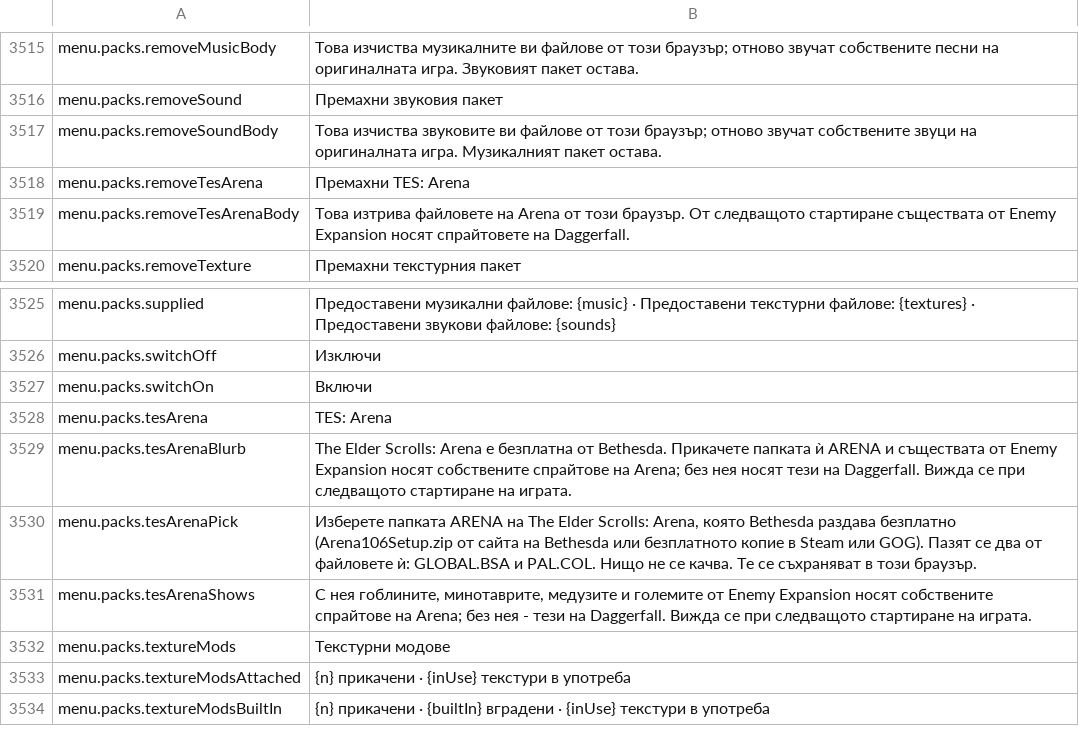
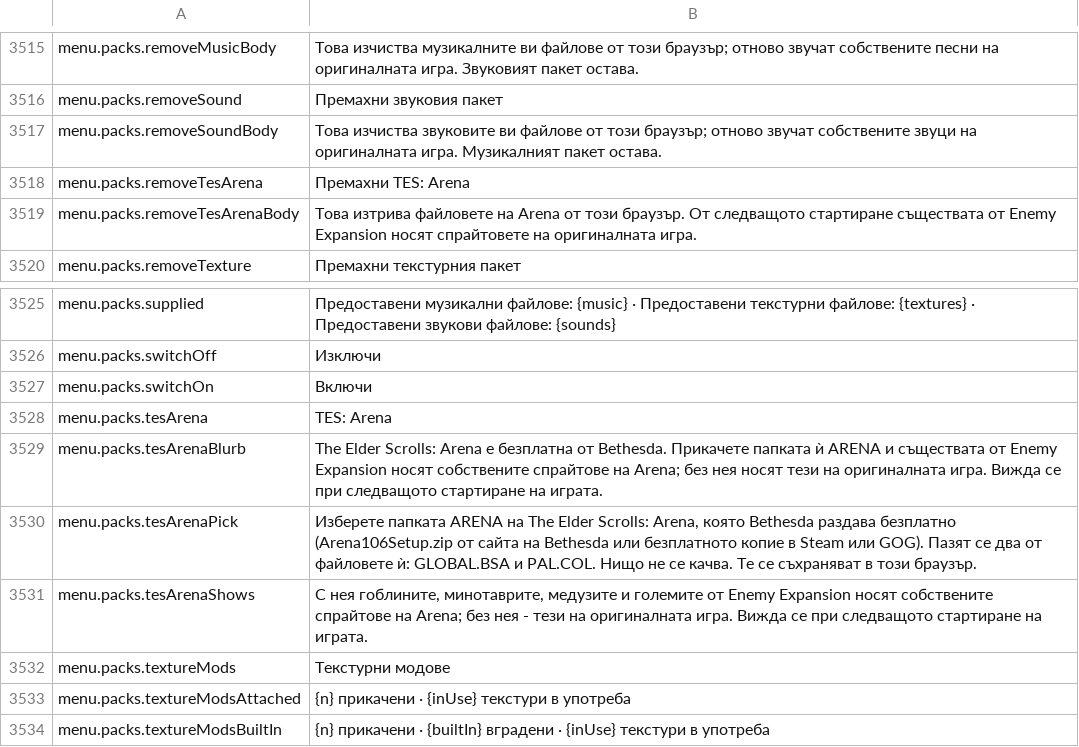
Before and after one commit to Lattymoy/daggerfall-js-source, a CSV file: locales/bg/Port_Strings.csv, drawn as a sheet; only a part is shown, gaps mark what is left out.

```diff
--- a/locales/bg/Port_Strings.csv
+++ b/locales/bg/Port_Strings.csv
@@ -3518,3 +3518,3 @@ menu.packs.removeSoundBody,"Това изчиства звуковите ви ф
 menu.packs.removeTesArena,"Премахни TES: Arena"
-menu.packs.removeTesArenaBody,"Това изтрива файловете на Arena от този браузър. От следващото стартиране съществата от Enemy Expansion носят спрайтовете на Daggerfall."
+menu.packs.removeTesArenaBody,"Това изтрива файловете на Arena от този браузър. От следващото стартиране съществата от Enemy Expansion носят спрайтовете на оригиналната игра."
 menu.packs.removeTexture,"Премахни текстурния пакет"
@@ -3528,5 +3528,5 @@ menu.packs.switchOn,"Включи"
 menu.packs.tesArena,"TES: Arena"
-menu.packs.tesArenaBlurb,"The Elder Scrolls: Arena е безплатна от Bethesda. Прикачете папката ѝ ARENA и съществата от Enemy Expansion носят собствените спрайтове на Arena; без нея носят тези на Daggerfall. Вижда се при следващото стартиране на играта."
+menu.packs.tesArenaBlurb,"The Elder Scrolls: Arena е безплатна от Bethesda. Прикачете папката ѝ ARENA и съществата от Enemy Expansion носят собствените спрайтове на Arena; без нея носят тези на оригиналната игра. Вижда се при следващото стартиране на играта."
 menu.packs.tesArenaPick,"Изберете папката ARENA на The Elder Scrolls: Arena, която Bethesda раздава безплатно (Arena106Setup.zip от сайта на Bethesda или безплатното копие в Steam или GOG). Пазят се два от файловете ѝ: GLOBAL.BSA и PAL.COL. Нищо не се качва. Те се съхраняват в този браузър."
-menu.packs.tesArenaShows,"С нея гоблините, минотаврите, медузите и големите от Enemy Expansion носят собствените спрайтове на Arena; без нея - тези на Daggerfall. Вижда се при следващото стартиране на играта."
+menu.packs.tesArenaShows,"С нея гоблините, минотаврите, медузите и големите от Enemy Expansion носят собствените спрайтове на Arena; без нея - тези на оригиналната игра. Вижда се при следващото стартиране на играта."
 menu.packs.textureMods,"Текстурни модове"
```
Also changed, not shown: locales/da/Port_Strings.csv, locales/de/Port_Strings.csv, 28 other files.
